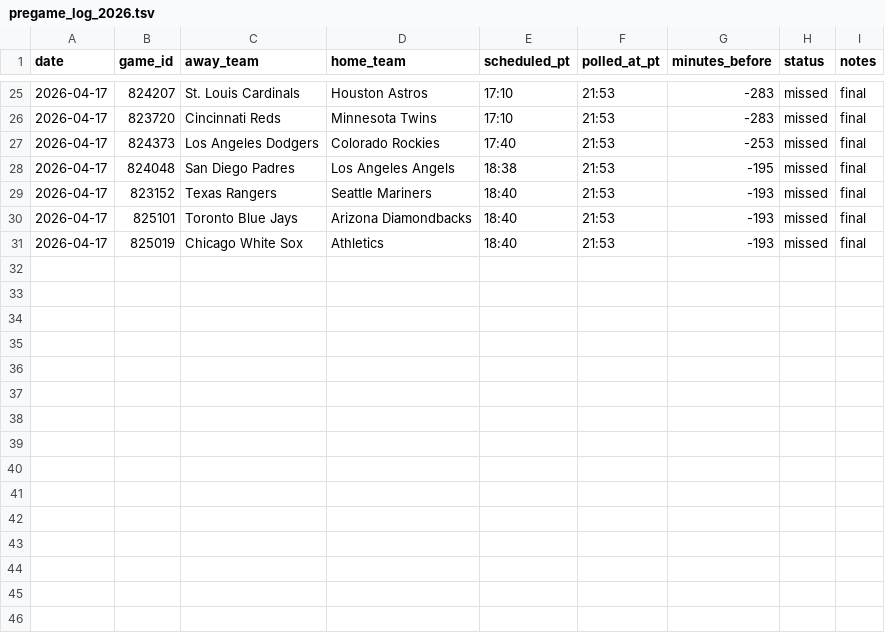
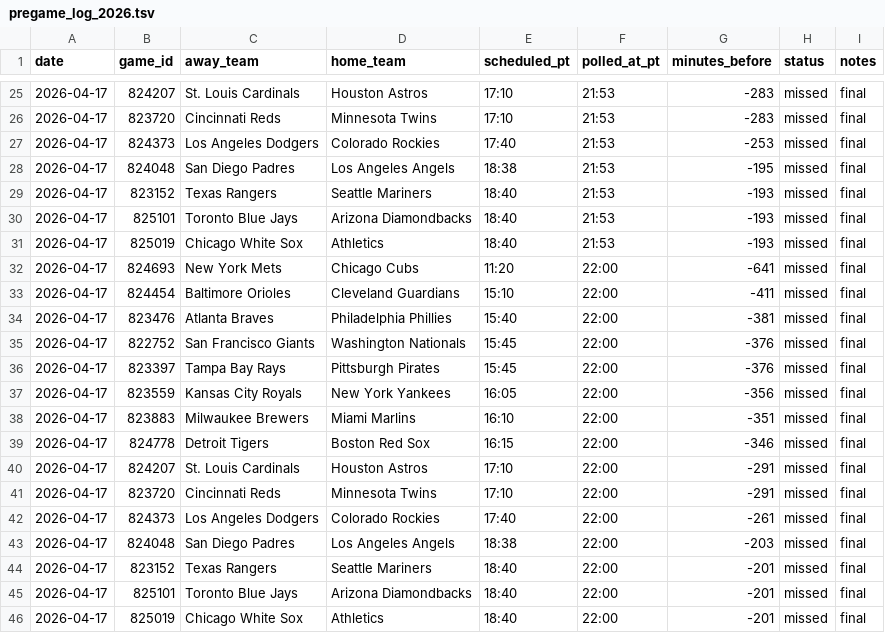
Before and after one commit to younim2837/mlb-totals-paper-track, a TSV file: paper_tracking/pregame_log_2026.tsv, drawn as a sheet; only a part is shown, gaps mark what is left out.

```diff
--- a/paper_tracking/pregame_log_2026.tsv
+++ b/paper_tracking/pregame_log_2026.tsv
@@ -31 +31,16 @@ date	game_id	away_team	home_team	scheduled_pt	polled_at_pt	minutes_before	status
 2026-04-17	825019	Chicago White Sox	Athletics	18:40	21:53	-193	missed	final
+2026-04-17	824693	New York Mets	Chicago Cubs	11:20	22:00	-641	missed	final
+2026-04-17	824454	Baltimore Orioles	Cleveland Guardians	15:10	22:00	-411	missed	final
+2026-04-17	823476	Atlanta Braves	Philadelphia Phillies	15:40	22:00	-381	missed	final
+2026-04-17	822752	San Francisco Giants	Washington Nationals	15:45	22:00	-376	missed	final
+2026-04-17	823397	Tampa Bay Rays	Pittsburgh Pirates	15:45	22:00	-376	missed	final
+2026-04-17	823559	Kansas City Royals	New York Yankees	16:05	22:00	-356	missed	final
+2026-04-17	823883	Milwaukee Brewers	Miami Marlins	16:10	22:00	-351	missed	final
+2026-04-17	824778	Detroit Tigers	Boston Red Sox	16:15	22:00	-346	missed	final
+2026-04-17	824207	St. Louis Cardinals	Houston Astros	17:10	22:00	-291	missed	final
+2026-04-17	823720	Cincinnati Reds	Minnesota Twins	17:10	22:00	-291	missed	final
+2026-04-17	824373	Los Angeles Dodgers	Colorado Rockies	17:40	22:00	-261	missed	final
+2026-04-17	824048	San Diego Padres	Los Angeles Angels	18:38	22:00	-203	missed	final
+2026-04-17	823152	Texas Rangers	Seattle Mariners	18:40	22:00	-201	missed	final
+2026-04-17	825101	Toronto Blue Jays	Arizona Diamondbacks	18:40	22:00	-201	missed	final
+2026-04-17	825019	Chicago White Sox	Athletics	18:40	22:00	-201	missed	final
```
